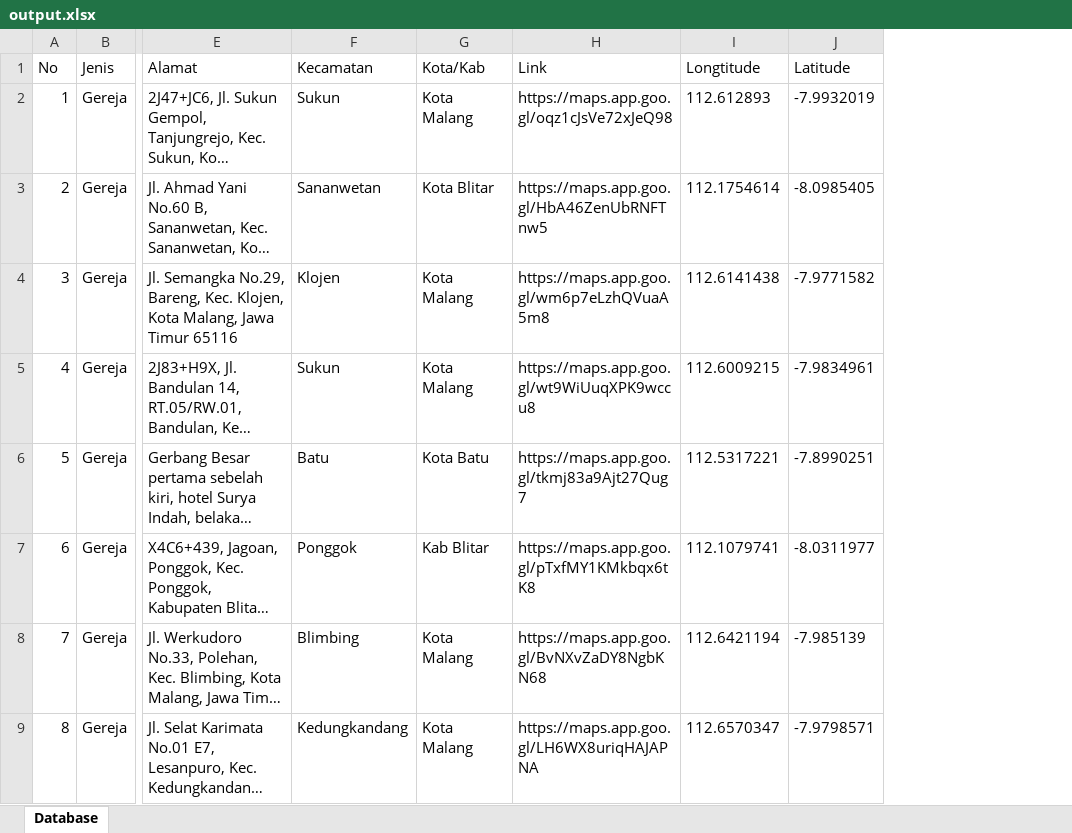
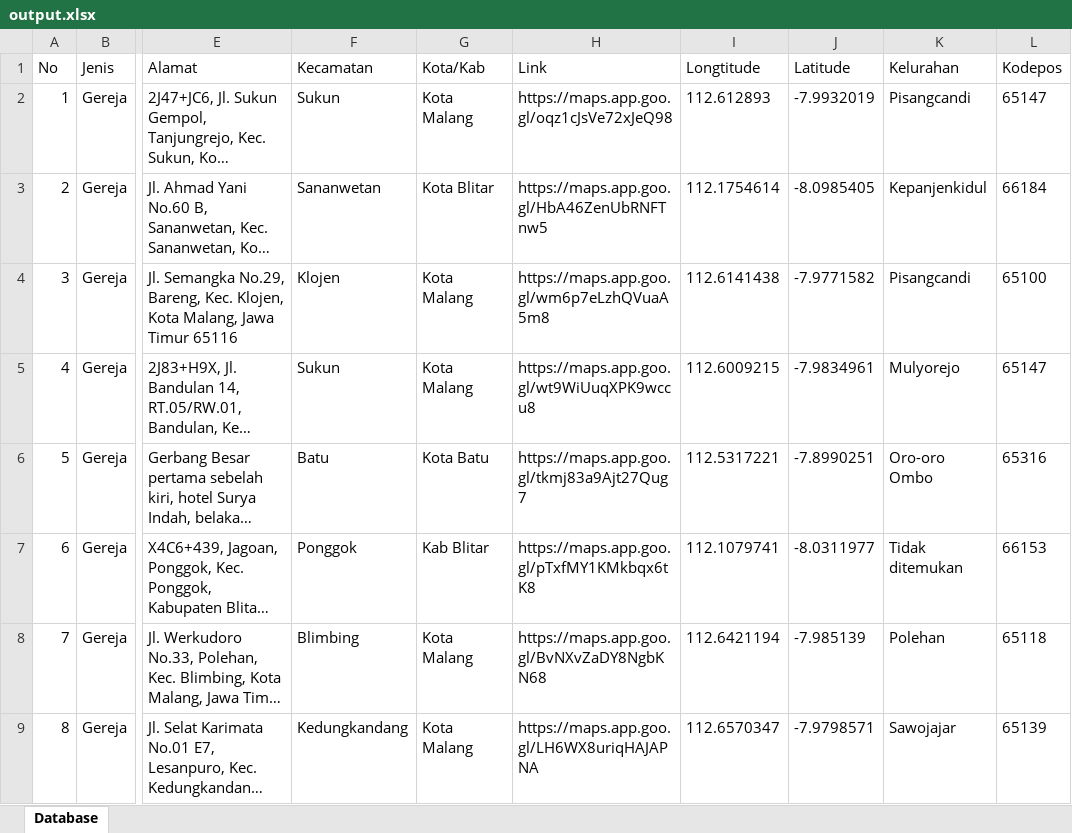
Before and after one commit to robbyardha/simple-gmaps-coordinate-extractor, an Excel workbook: output.xlsx, sheet Database, drawn as a sheet; only a part is shown, gaps mark what is left out; long unchanged cells end in …; values as stored, in another font and other column widths than the file's, no borders; the diff names each change by its address in the sheet, - before the commit and + after, or states it on an @@ line.

```diff
--- a/output.xlsx (sheet Database)
+++ b/output.xlsx (sheet Database)
+column K (Kelurahan), rows 2-9: Pisangcandi | Kepanjenkidul | Pisangcandi | Mulyorejo | Oro-oro Ombo | Tidak ditemukan | Polehan | Sawojajar
+column L (Kodepos), rows 2-9: 65147 | 66184 | 65100 | 65147 | 65316 | 66153 | 65118 | 65139
```
Also changed, not shown: 1 other file.
